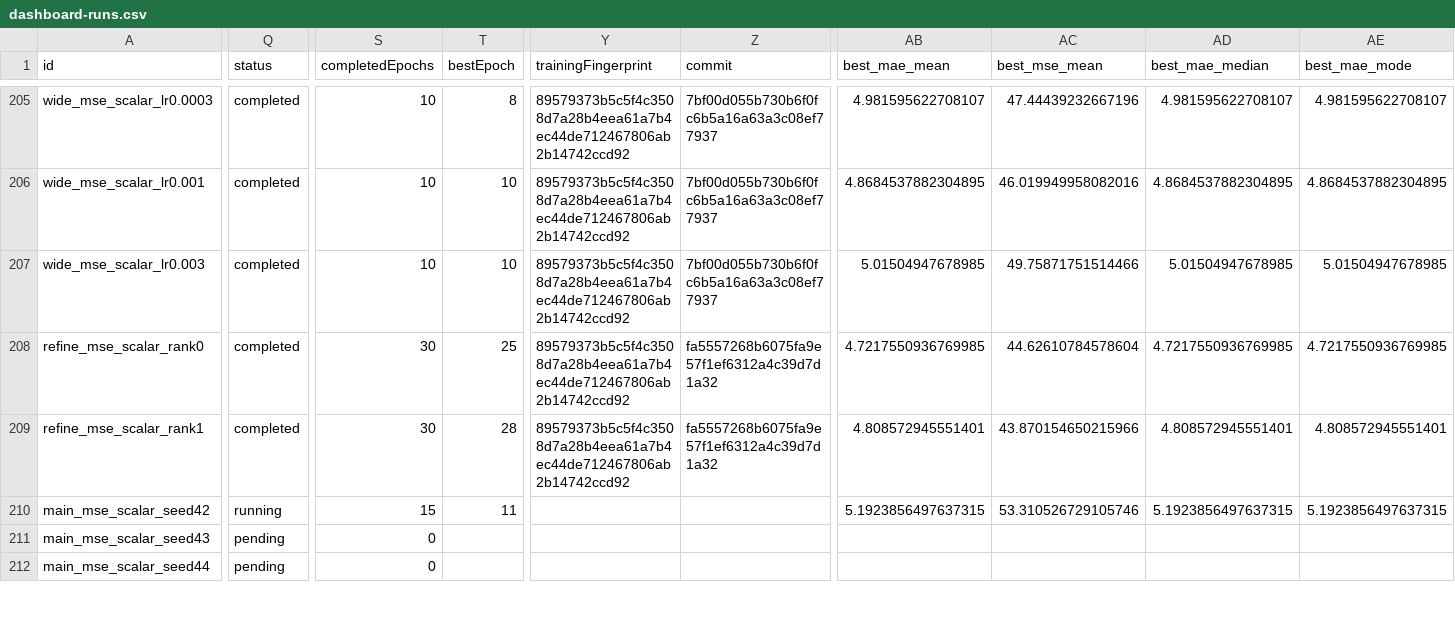
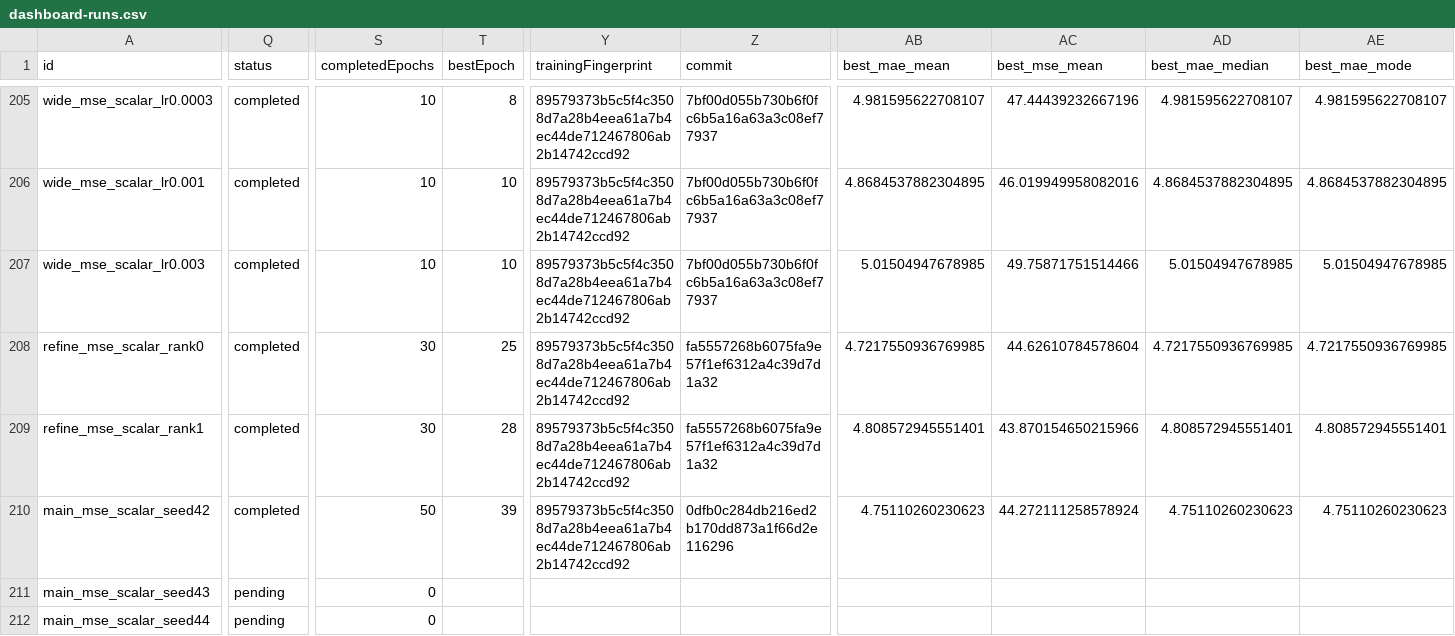
Before and after one commit to nlyu1/maxrl-statistics, a CSV file: experiments/utkface/scaled/dashboard-runs.csv, drawn as a sheet; only a part is shown, gaps mark what is left out; the diff covers the shown part only; the diff names each change by its address in the sheet, - before the commit and + after, or states it on an @@ line.

```diff
--- a/experiments/utkface/scaled/dashboard-runs.csv
+++ b/experiments/utkface/scaled/dashboard-runs.csv
-Q210 (status): running
+Q210 (status): completed
-S210 (completedEpochs): 15
+S210 (completedEpochs): 50
-T210 (bestEpoch): 11
+T210 (bestEpoch): 39
-Y210 (trainingFingerprint): (empty)
+Y210 (trainingFingerprint): 89579373b5c5f4c3508d7a28b4eea61a7b4ec44de712467806ab2b14742ccd92
-Z210 (commit): (empty)
+Z210 (commit): 0dfb0c284db216ed2b170dd873a1f66d2e116296
-AB210 (best_mae_mean): 5.1923856497637315
+AB210 (best_mae_mean): 4.75110260230623
-AC210 (best_mse_mean): 53.310526729105746
+AC210 (best_mse_mean): 44.272111258578924
-AD210 (best_mae_median): 5.1923856497637315
+AD210 (best_mae_median): 4.75110260230623
-AE210 (best_mae_mode): 5.1923856497637315
+AE210 (best_mae_mode): 4.75110260230623
```
Also changed, not shown: 14 edited cells elsewhere in this file, experiments/utkface/scaled/dashboard-curves.csv, experiments/utkface/scaled/runs.csv, 22 other files.
